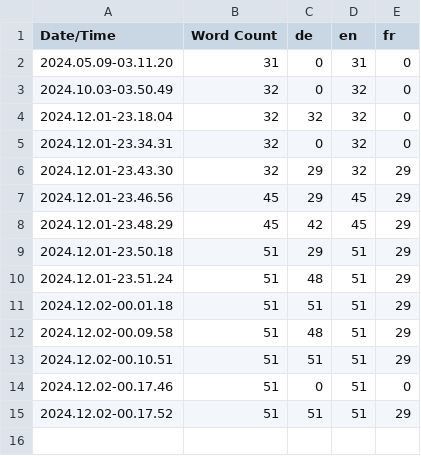
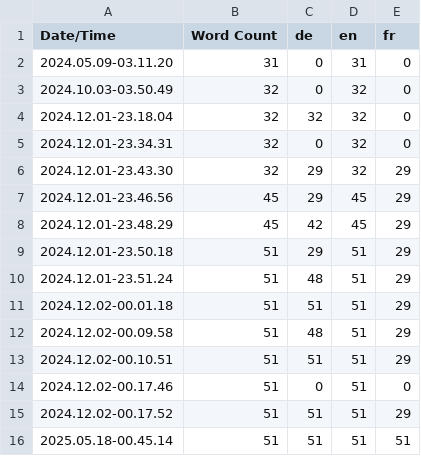
Before and after one commit to JonasReich/OpenUnrealSampleProject, a CSV file: Content/Localization/Game/Game.csv, drawn as a sheet; the diff names each change by its address in the sheet, - before the commit and + after, or states it on an @@ line.

```diff
--- a/Content/Localization/Game/Game.csv
+++ b/Content/Localization/Game/Game.csv
+row 16: 2025.05.18-00.45.14 | 51 | 51 | 51 | 51
```
Also changed, not shown: 15 other files.
